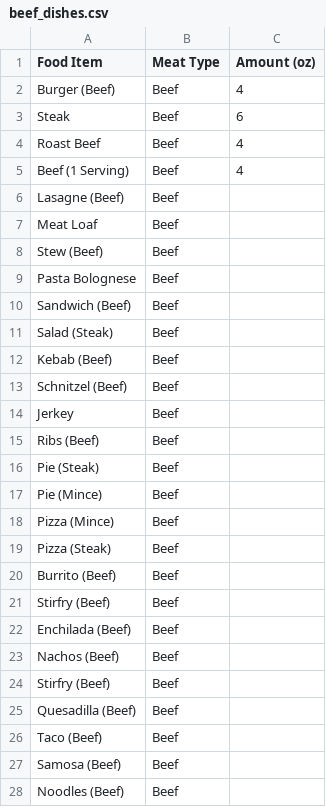
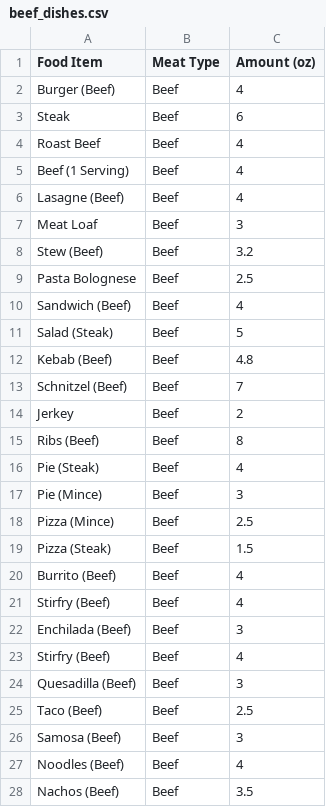
Before and after one commit to babushkala/Holy-Cow, a CSV file: data/beef_dishes.csv, drawn as a sheet.

Commit message:
Finalized datasets and updated R script.

```diff
--- a/data/beef_dishes.csv
+++ b/data/beef_dishes.csv
@@ -5,24 +5,24 @@ Roast Beef,Beef,4
 Beef (1 Serving),Beef,4
-Lasagne (Beef),Beef,
-Meat Loaf,Beef,
-Stew (Beef),Beef,
-Pasta Bolognese,Beef,
-Sandwich (Beef),Beef,
-Salad (Steak),Beef,
-Kebab (Beef),Beef,
-Schnitzel (Beef),Beef,
-Jerkey,Beef,
-Ribs (Beef),Beef,
-Pie (Steak),Beef,
-Pie (Mince),Beef,
-Pizza (Mince),Beef,
-Pizza (Steak),Beef,
-Burrito (Beef),Beef,
-Stirfry (Beef),Beef,
-Enchilada (Beef),Beef,
-Nachos (Beef),Beef,
-Stirfry (Beef),Beef,
-Quesadilla (Beef),Beef,
-Taco (Beef),Beef,
-Samosa (Beef),Beef,
-Noodles (Beef),Beef,
+Lasagne (Beef),Beef,4
+Meat Loaf,Beef,3
+Stew (Beef),Beef,3.2
+Pasta Bolognese,Beef,2.5
+Sandwich (Beef),Beef,4
+Salad (Steak),Beef,5
+Kebab (Beef),Beef,4.8
+Schnitzel (Beef),Beef,7
+Jerkey,Beef,2
+Ribs (Beef),Beef,8
+Pie (Steak),Beef,4
+Pie (Mince),Beef,3
+Pizza (Mince),Beef,2.5
+Pizza (Steak),Beef,1.5
+Burrito (Beef),Beef,4
+Stirfry (Beef),Beef,4
+Enchilada (Beef),Beef,3
+Stirfry (Beef),Beef,4
+Quesadilla (Beef),Beef,3
+Taco (Beef),Beef,2.5
+Samosa (Beef),Beef,3
+Noodles (Beef),Beef,4
+Nachos (Beef),Beef,3.5
```
Also changed, not shown: data/chicken_dishes.csv, data/pork_dishes.csv, 3 other files.
